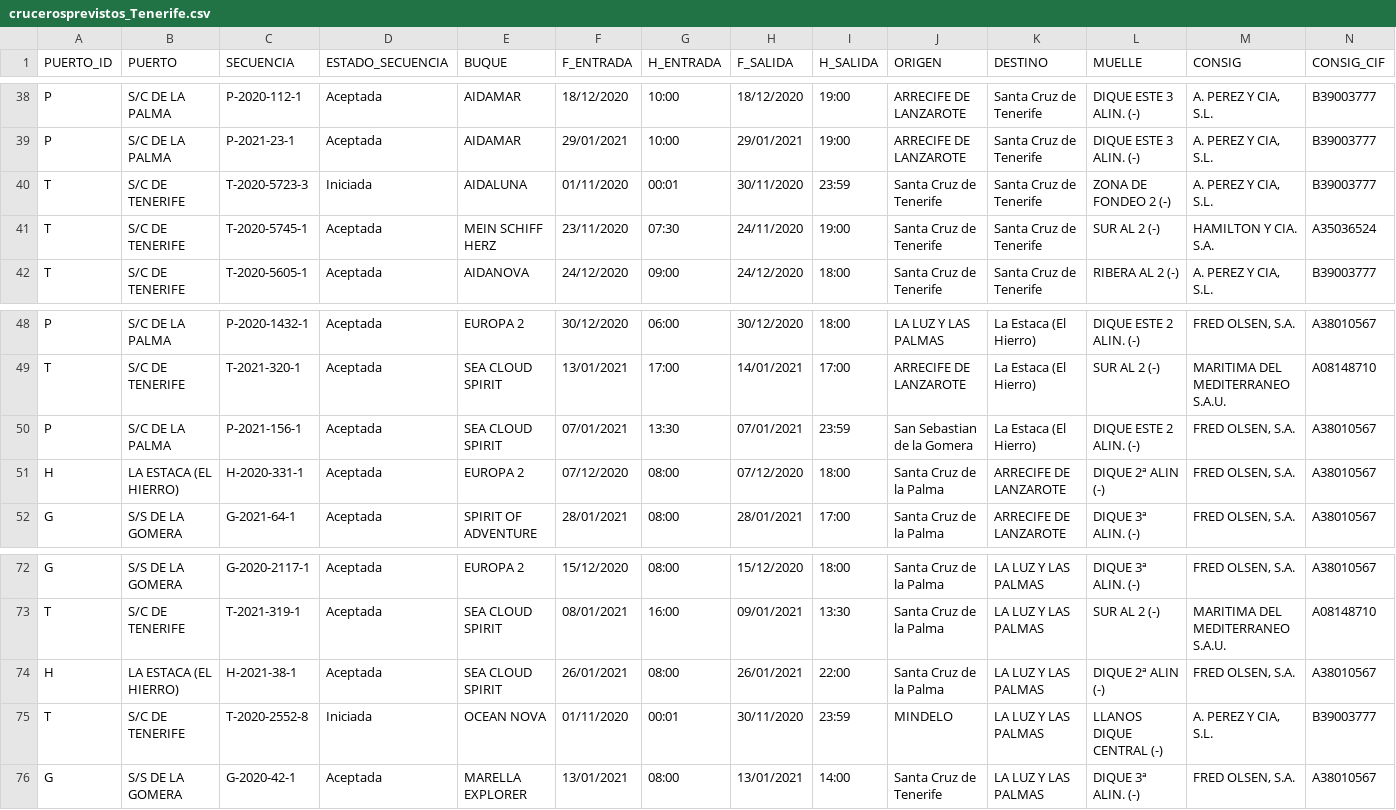
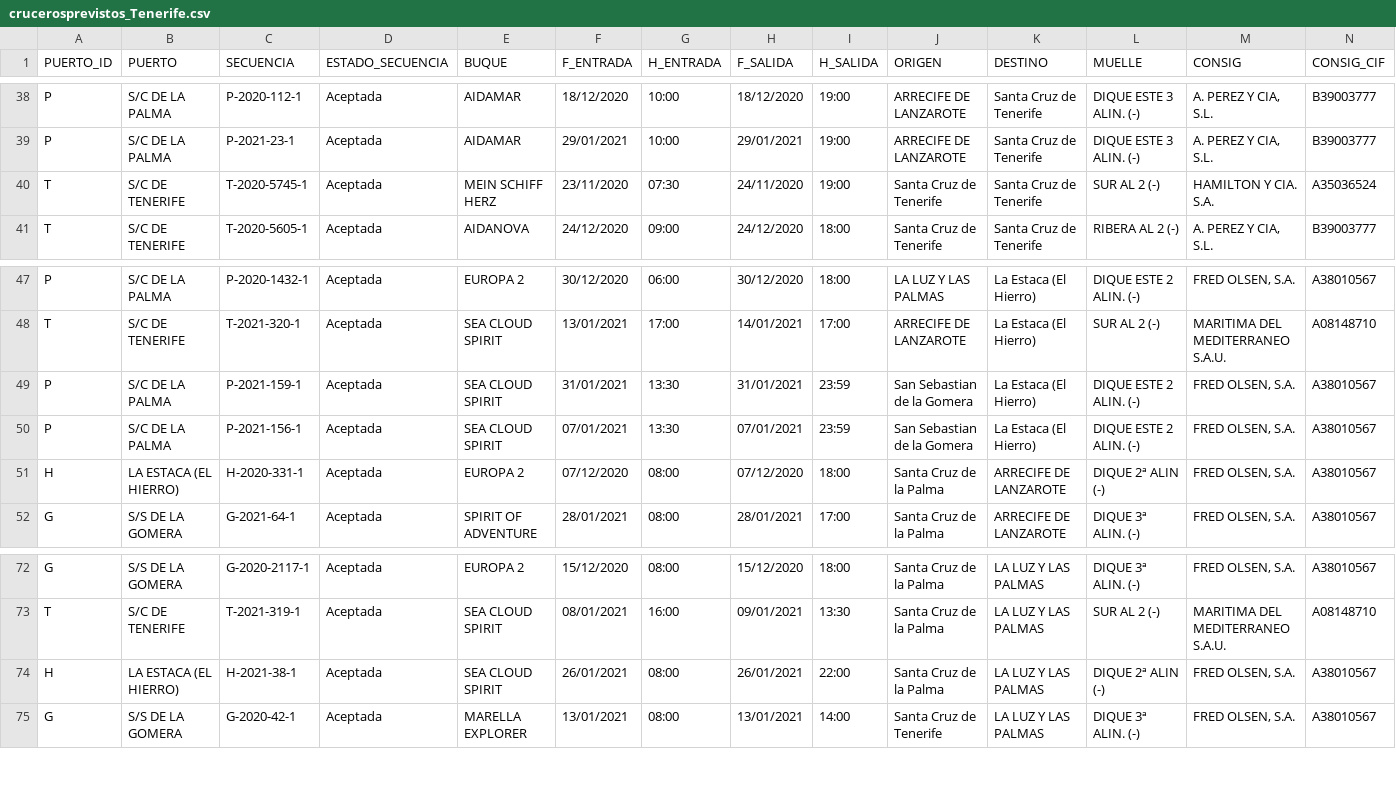
Before and after one commit to Robaina/crucerosTenerife, a CSV file: crucerosprevistos_Tenerife.csv, drawn as a sheet; only a part is shown, gaps mark what is left out; removed rows and columns are numbered as before the commit, all else as after; rows hold the shown columns only; the diff names each change by its address in the sheet, - before the commit and + after, or states it on an @@ line.

Commit message:
"Update data"

```diff
--- a/crucerosprevistos_Tenerife.csv
+++ b/crucerosprevistos_Tenerife.csv
-row 40: T | S/C DE TENERIFE | T-2020-5723-3 | Iniciada | AIDALUNA | 01/11/2020 | 00:01 | 30/11/2020 | 23:59 | Santa Cruz de Tenerife | Santa Cruz de Tenerife | ZONA DE FONDEO 2 (-) | A. PEREZ Y CIA, S.L. | B39003777
+row 49: P | S/C DE LA PALMA | P-2021-159-1 | Aceptada | SEA CLOUD SPIRIT | 31/01/2021 | 13:30 | 31/01/2021 | 23:59 | San Sebastian de la Gomera | La Estaca (El Hierro) | DIQUE ESTE 2 ALIN. (-) | FRED OLSEN, S.A. | A38010567
-row 75: T | S/C DE TENERIFE | T-2020-2552-8 | Iniciada | OCEAN NOVA | 01/11/2020 | 00:01 | 30/11/2020 | 23:59 | MINDELO | LA LUZ Y LAS PALMAS | LLANOS DIQUE CENTRAL (-) | A. PEREZ Y CIA, S.L. | B39003777
```
